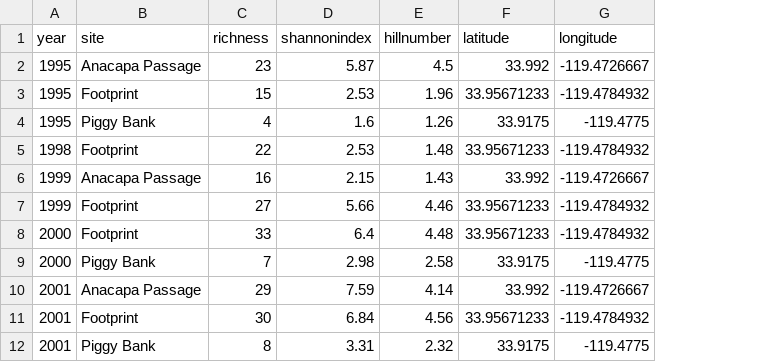
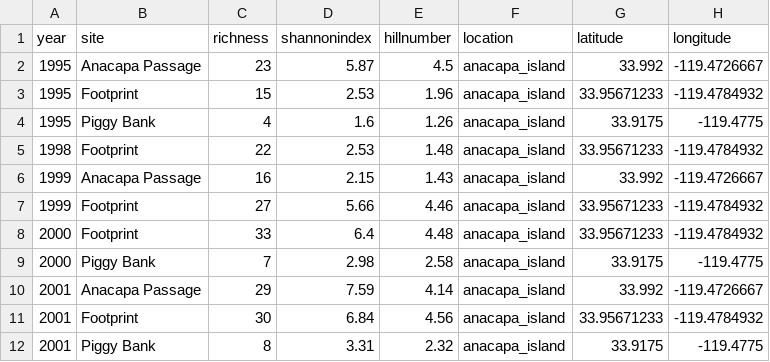
Before and after one commit to marinebon/sbc-shiny, a CSV file: data/deep_water_fish_diversity/fish_diversity.csv, drawn as a sheet; only a part is shown; the diff names each change by its address in the sheet, - before the commit and + after, or states it on an @@ line.

Commit message:
Adding location to the data so the map will select by location

```diff
--- a/data/deep_water_fish_diversity/fish_diversity.csv
+++ b/data/deep_water_fish_diversity/fish_diversity.csv
+column F (location), rows 2-12: all anacapa_island
```
Also changed, not shown: 3 other files.
